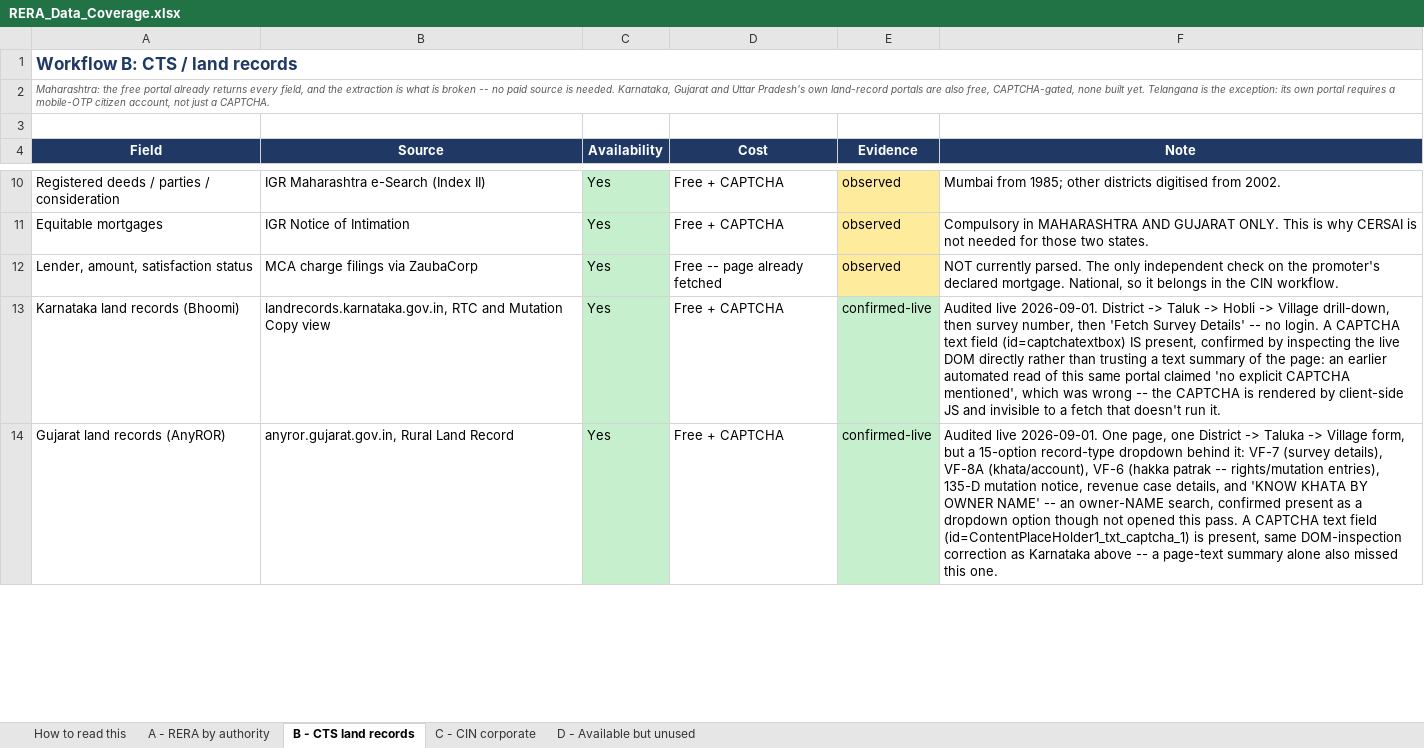
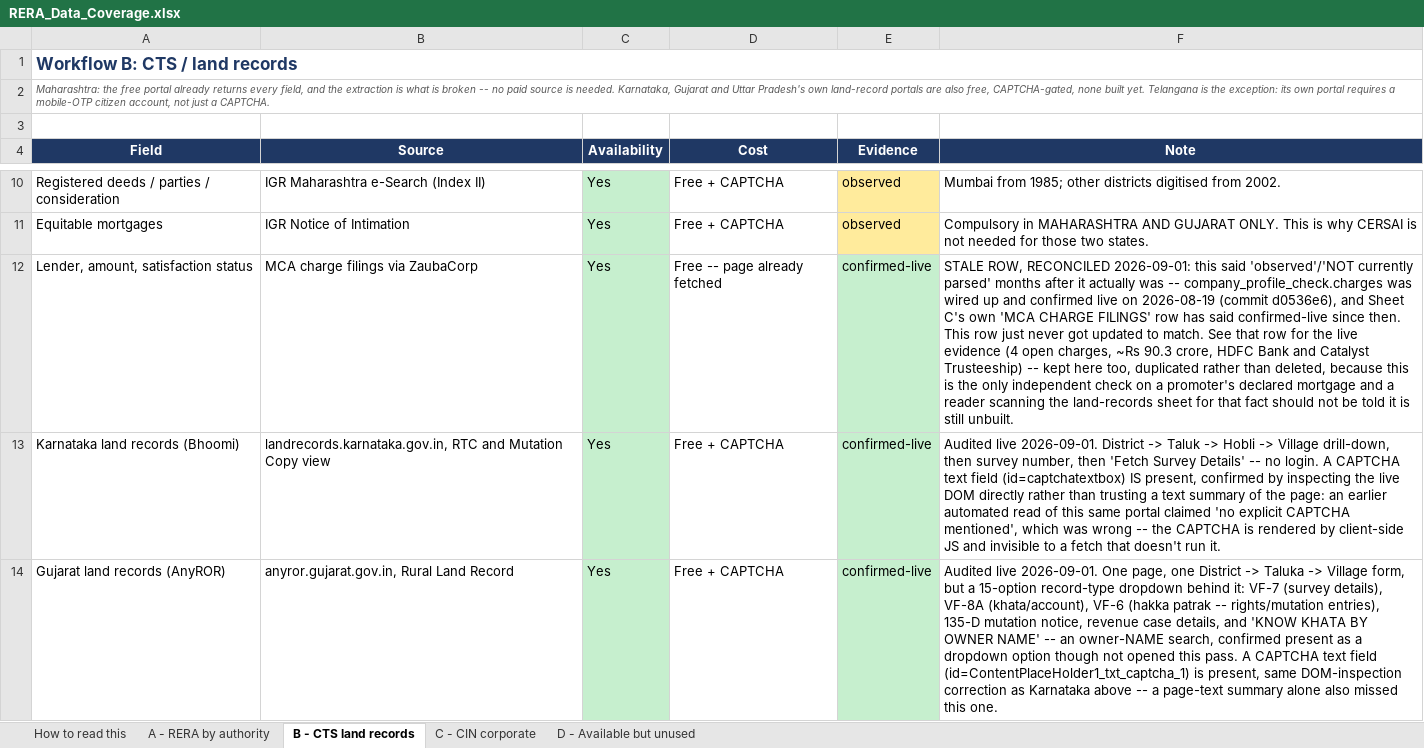
Before and after one commit to Hemang417/RERA_Scrapper, an Excel workbook: docs/RERA_Data_Coverage.xlsx, sheet B - CTS land records, drawn as a sheet; only a part is shown, gaps mark what is left out; values as stored, in another font and other column widths than the file's, no borders; the diff names each change by its address in the sheet, - before the commit and + after, or states it on an @@ line.

```diff
--- a/docs/RERA_Data_Coverage.xlsx (sheet B - CTS land records)
+++ b/docs/RERA_Data_Coverage.xlsx (sheet B - CTS land records)
-E12 (Evidence): observed
+E12 (Evidence): confirmed-live
-E12 fill: #FFEB9C
+E12 fill: #C6EFCE
-F12 (Note): NOT currently parsed. The only independent check on the promoter's declared mortgage. National, so it belongs in the CIN workflow.
+F12 (Note): STALE ROW, RECONCILED 2026-09-01: this said 'observed'/'NOT currently parsed' months after it actually was -- company_profile_check.charges was wired up and confirmed live on 2026-08-19 (commit d0536e6), and Sheet C's own 'MCA CHARGE FILINGS' row has said confirmed-live since then. This row just never got updated to match. See that row for the live evidence (4 open charges, ~Rs 90.3 crore, HDFC Bank and Catalyst Trusteeship) -- kept here too, duplicated rather than deleted, because this is the only independent check on a promoter's declared mortgage and a reader scanning the land-records sheet for that fact should not be told it is still unbuilt.
```
Also changed, not shown: 1 other file.
